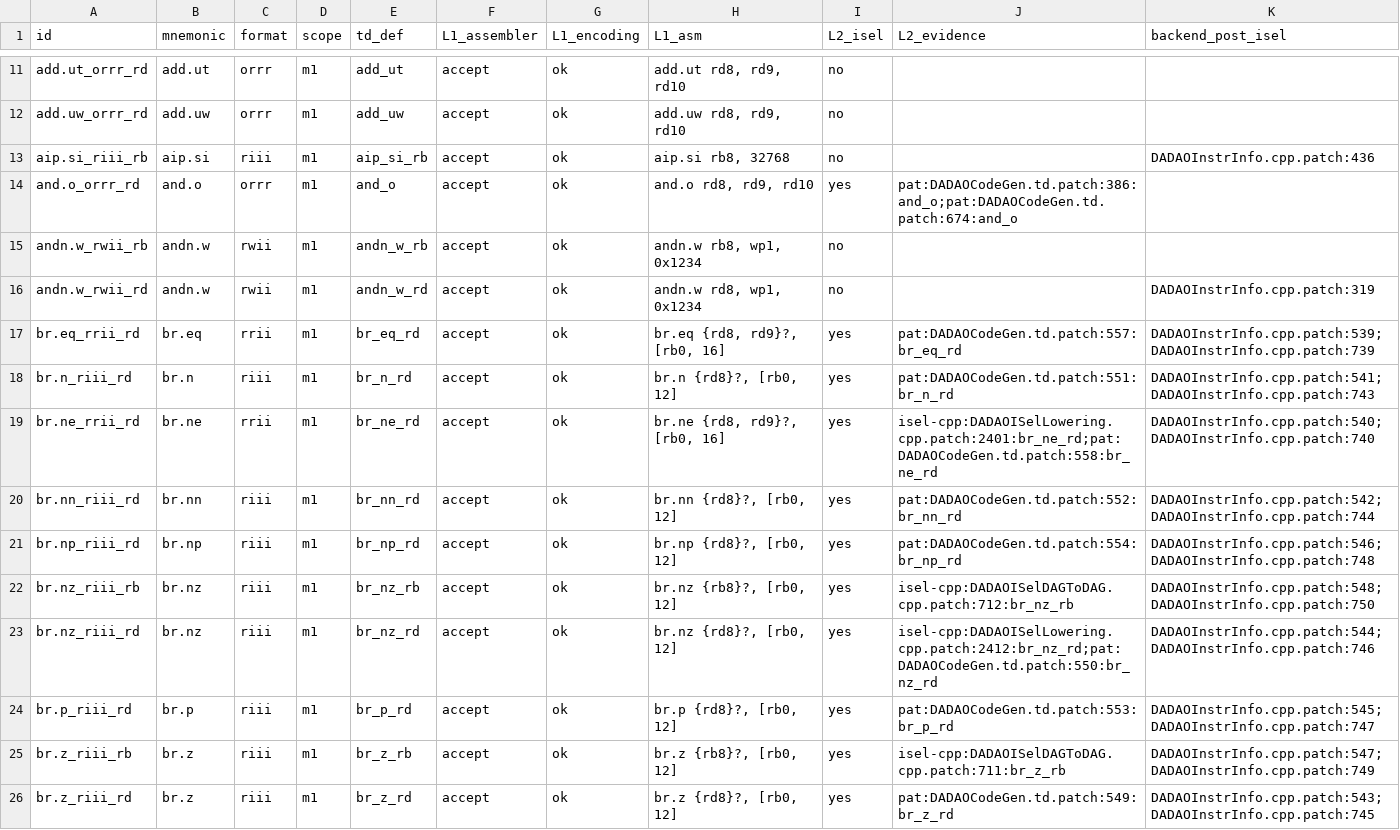
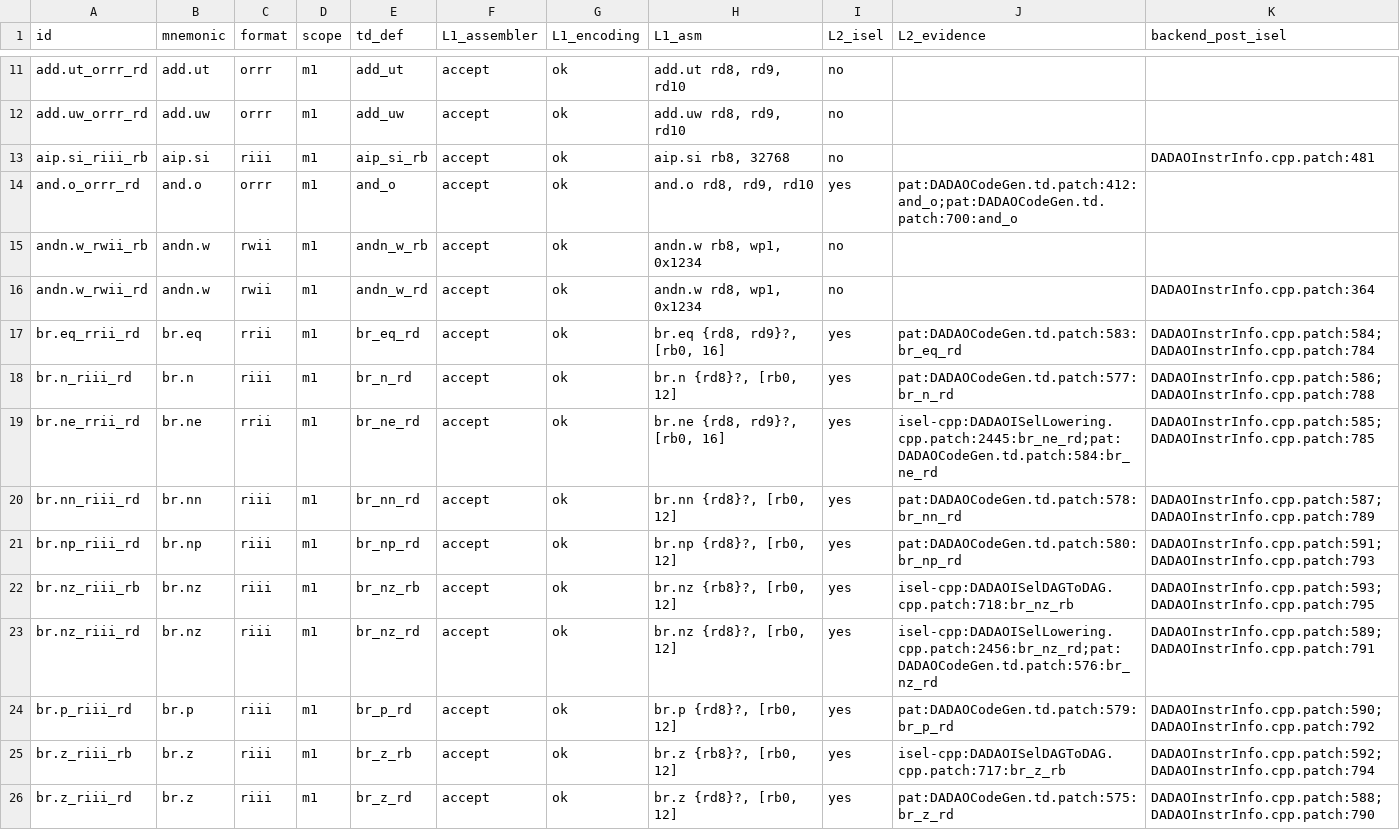
Before and after one commit to gxt/DADAO-v5, a TSV file: tools/llvm/llvm-isa-backend-matrix.tsv, drawn as a sheet; only a part is shown, gaps mark what is left out; the diff covers the shown part only.

Commit message:
LLVM-122t: clmul.o 后端（reviewer Accepted）
clmul_o_rd（rrrr 1目的+3源，op=0x56）+ 三条伪指令；llvm.clmul（低半）与私有
llvm.dadao.clmul（双半/高半）各 1 条；clang builtin __builtin_dadao_clmul → i128
（1 条、0 shl/or）。gen-excluded.s 反例前提改 .td 感知；patch 树 83→90。
check-instrinfo 0 errors、scope excluded 28、check_qemu_trans 260/260、L1/L2 绿。

```diff
--- a/tools/llvm/llvm-isa-backend-matrix.tsv
+++ b/tools/llvm/llvm-isa-backend-matrix.tsv
@@ -12,15 +12,15 @@ add.ut_orrr_rd	add.ut	orrr	m1	add_ut	accept	ok	add.ut rd8, rd9, rd10	no
 add.uw_orrr_rd	add.uw	orrr	m1	add_uw	accept	ok	add.uw rd8, rd9, rd10	no		
-aip.si_riii_rb	aip.si	riii	m1	aip_si_rb	accept	ok	aip.si rb8, 32768	no		DADAOInstrInfo.cpp.patch:436
-and.o_orrr_rd	and.o	orrr	m1	and_o	accept	ok	and.o rd8, rd9, rd10	yes	pat:DADAOCodeGen.td.patch:386:and_o;pat:DADAOCodeGen.td.patch:674:and_o	
+aip.si_riii_rb	aip.si	riii	m1	aip_si_rb	accept	ok	aip.si rb8, 32768	no		DADAOInstrInfo.cpp.patch:481
+and.o_orrr_rd	and.o	orrr	m1	and_o	accept	ok	and.o rd8, rd9, rd10	yes	pat:DADAOCodeGen.td.patch:412:and_o;pat:DADAOCodeGen.td.patch:700:and_o	
 andn.w_rwii_rb	andn.w	rwii	m1	andn_w_rb	accept	ok	andn.w rb8, wp1, 0x1234	no		
-andn.w_rwii_rd	andn.w	rwii	m1	andn_w_rd	accept	ok	andn.w rd8, wp1, 0x1234	no		DADAOInstrInfo.cpp.patch:319
-br.eq_rrii_rd	br.eq	rrii	m1	br_eq_rd	accept	ok	br.eq {rd8, rd9}?, [rb0, 16]	yes	pat:DADAOCodeGen.td.patch:557:br_eq_rd	DADAOInstrInfo.cpp.patch:539;DADAOInstrInfo.cpp.patch:739
-br.n_riii_rd	br.n	riii	m1	br_n_rd	accept	ok	br.n {rd8}?, [rb0, 12]	yes	pat:DADAOCodeGen.td.patch:551:br_n_rd	DADAOInstrInfo.cpp.patch:541;DADAOInstrInfo.cpp.patch:743
-br.ne_rrii_rd	br.ne	rrii	m1	br_ne_rd	accept	ok	br.ne {rd8, rd9}?, [rb0, 16]	yes	isel-cpp:DADAOISelLowering.cpp.patch:2401:br_ne_rd;pat:DADAOCodeGen.td.patch:558:br_ne_rd	DADAOInstrInfo.cpp.patch:540;DADAOInstrInfo.cpp.patch:740
-br.nn_riii_rd	br.nn	riii	m1	br_nn_rd	accept	ok	br.nn {rd8}?, [rb0, 12]	yes	pat:DADAOCodeGen.td.patch:552:br_nn_rd	DADAOInstrInfo.cpp.patch:542;DADAOInstrInfo.cpp.patch:744
-br.np_riii_rd	br.np	riii	m1	br_np_rd	accept	ok	br.np {rd8}?, [rb0, 12]	yes	pat:DADAOCodeGen.td.patch:554:br_np_rd	DADAOInstrInfo.cpp.patch:546;DADAOInstrInfo.cpp.patch:748
-br.nz_riii_rb	br.nz	riii	m1	br_nz_rb	accept	ok	br.nz {rb8}?, [rb0, 12]	yes	isel-cpp:DADAOISelDAGToDAG.cpp.patch:712:br_nz_rb	DADAOInstrInfo.cpp.patch:548;DADAOInstrInfo.cpp.patch:750
-br.nz_riii_rd	br.nz	riii	m1	br_nz_rd	accept	ok	br.nz {rd8}?, [rb0, 12]	yes	isel-cpp:DADAOISelLowering.cpp.patch:2412:br_nz_rd;pat:DADAOCodeGen.td.patch:550:br_nz_rd	DADAOInstrInfo.cpp.patch:544;DADAOInstrInfo.cpp.patch:746
-br.p_riii_rd	br.p	riii	m1	br_p_rd	accept	ok	br.p {rd8}?, [rb0, 12]	yes	pat:DADAOCodeGen.td.patch:553:br_p_rd	DADAOInstrInfo.cpp.patch:545;DADAOInstrInfo.cpp.patch:747
-br.z_riii_rb	br.z	riii	m1	br_z_rb	accept	ok	br.z {rb8}?, [rb0, 12]	yes	isel-cpp:DADAOISelDAGToDAG.cpp.patch:711:br_z_rb	DADAOInstrInfo.cpp.patch:547;DADAOInstrInfo.cpp.patch:749
-br.z_riii_rd	br.z	riii	m1	br_z_rd	accept	ok	br.z {rd8}?, [rb0, 12]	yes	pat:DADAOCodeGen.td.patch:549:br_z_rd	DADAOInstrInfo.cpp.patch:543;DADAOInstrInfo.cpp.patch:745
+andn.w_rwii_rd	andn.w	rwii	m1	andn_w_rd	accept	ok	andn.w rd8, wp1, 0x1234	no		DADAOInstrInfo.cpp.patch:364
+br.eq_rrii_rd	br.eq	rrii	m1	br_eq_rd	accept	ok	br.eq {rd8, rd9}?, [rb0, 16]	yes	pat:DADAOCodeGen.td.patch:583:br_eq_rd	DADAOInstrInfo.cpp.patch:584;DADAOInstrInfo.cpp.patch:784
+br.n_riii_rd	br.n	riii	m1	br_n_rd	accept	ok	br.n {rd8}?, [rb0, 12]	yes	pat:DADAOCodeGen.td.patch:577:br_n_rd	DADAOInstrInfo.cpp.patch:586;DADAOInstrInfo.cpp.patch:788
+br.ne_rrii_rd	br.ne	rrii	m1	br_ne_rd	accept	ok	br.ne {rd8, rd9}?, [rb0, 16]	yes	isel-cpp:DADAOISelLowering.cpp.patch:2445:br_ne_rd;pat:DADAOCodeGen.td.patch:584:br_ne_rd	DADAOInstrInfo.cpp.patch:585;DADAOInstrInfo.cpp.patch:785
+br.nn_riii_rd	br.nn	riii	m1	br_nn_rd	accept	ok	br.nn {rd8}?, [rb0, 12]	yes	pat:DADAOCodeGen.td.patch:578:br_nn_rd	DADAOInstrInfo.cpp.patch:587;DADAOInstrInfo.cpp.patch:789
+br.np_riii_rd	br.np	riii	m1	br_np_rd	accept	ok	br.np {rd8}?, [rb0, 12]	yes	pat:DADAOCodeGen.td.patch:580:br_np_rd	DADAOInstrInfo.cpp.patch:591;DADAOInstrInfo.cpp.patch:793
+br.nz_riii_rb	br.nz	riii	m1	br_nz_rb	accept	ok	br.nz {rb8}?, [rb0, 12]	yes	isel-cpp:DADAOISelDAGToDAG.cpp.patch:718:br_nz_rb	DADAOInstrInfo.cpp.patch:593;DADAOInstrInfo.cpp.patch:795
+br.nz_riii_rd	br.nz	riii	m1	br_nz_rd	accept	ok	br.nz {rd8}?, [rb0, 12]	yes	isel-cpp:DADAOISelLowering.cpp.patch:2456:br_nz_rd;pat:DADAOCodeGen.td.patch:576:br_nz_rd	DADAOInstrInfo.cpp.patch:589;DADAOInstrInfo.cpp.patch:791
+br.p_riii_rd	br.p	riii	m1	br_p_rd	accept	ok	br.p {rd8}?, [rb0, 12]	yes	pat:DADAOCodeGen.td.patch:579:br_p_rd	DADAOInstrInfo.cpp.patch:590;DADAOInstrInfo.cpp.patch:792
+br.z_riii_rb	br.z	riii	m1	br_z_rb	accept	ok	br.z {rb8}?, [rb0, 12]	yes	isel-cpp:DADAOISelDAGToDAG.cpp.patch:717:br_z_rb	DADAOInstrInfo.cpp.patch:592;DADAOInstrInfo.cpp.patch:794
+br.z_riii_rd	br.z	riii	m1	br_z_rd	accept	ok	br.z {rd8}?, [rb0, 12]	yes	pat:DADAOCodeGen.td.patch:575:br_z_rd	DADAOInstrInfo.cpp.patch:588;DADAOInstrInfo.cpp.patch:790
```
Also changed, not shown: 110 edited cells elsewhere in this file, 31 other files.
